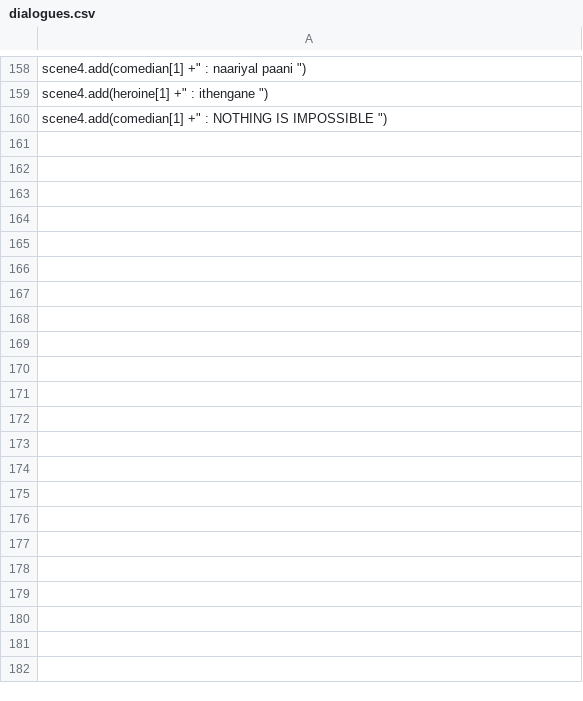
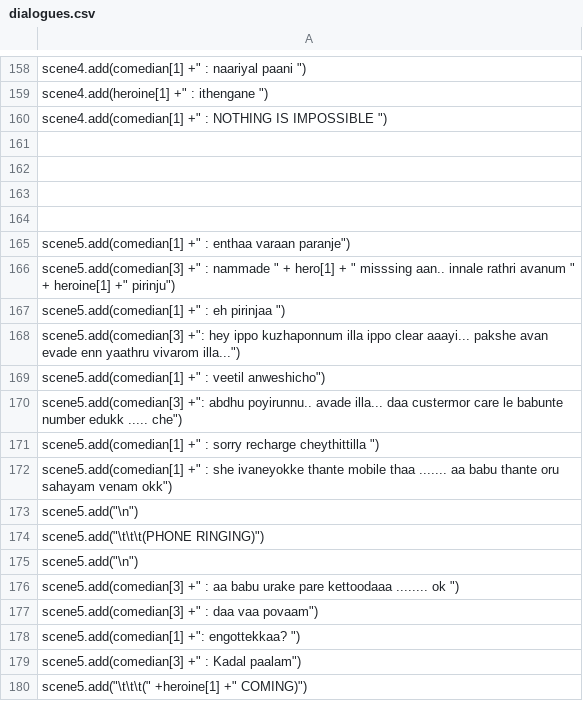
Before and after one commit to Nasihmajeed/CoreJavaFoundational, a CSV file: MovieScript/resources/dialogues.csv, drawn as a sheet; only a part is shown, gaps mark what is left out; the diff covers the shown part only; the diff names each change by its address in the sheet, - before the commit and + after, or states it on an @@ line.

```diff
--- a/MovieScript/resources/dialogues.csv
+++ b/MovieScript/resources/dialogues.csv
+row 161: (empty)
+row 162: (empty)
+row 163: (empty)
+row 164: (empty)
+row 165: scene5.add(comedian[1] +" : enthaa varaan paranje")
+row 166: scene5.add(comedian[3] +" : nammade " + hero[1] + " misssing aan.. innale rathri avanum " + heroine[1] +" pirinju")
+row 167: scene5.add(comedian[1] +" : eh pirinjaa ")
+row 168: scene5.add(comedian[3] +": hey ippo kuzhaponnum illa ippo clear aaayi... pakshe avan evade enn yaathru vivarom illa...")
+row 169: scene5.add(comedian[1] +" : veetil anweshicho")
+row 170: scene5.add(comedian[3] +": abdhu poyirunnu.. avade illa... daa custermor care le babunte number edukk ..... che")
+row 171: scene5.add(comedian[1] +" : sorry recharge cheythittilla ")
+row 172: scene5.add(comedian[1] +" : she ivaneyokke thante mobile thaa ....... aa babu thante oru sahayam venam okk")
+row 173: scene5.add("\n")
+row 174: scene5.add("\t\t\t(PHONE RINGING)")
+row 175: scene5.add("\n")
+row 176: scene5.add(comedian[3] +" : aa babu urake pare kettoodaaa ........ ok ")
+row 177: scene5.add(comedian[3] +" : daa vaa povaam")
+row 178: scene5.add(comedian[1] +": engottekkaa? ")
+row 179: scene5.add(comedian[3] +" : Kadal paalam")
+row 180: scene5.add("\t\t\t(" +heroine[1] +" COMING)")
```
Also changed, not shown: 11 added rows elsewhere in this file, 1 other file.
